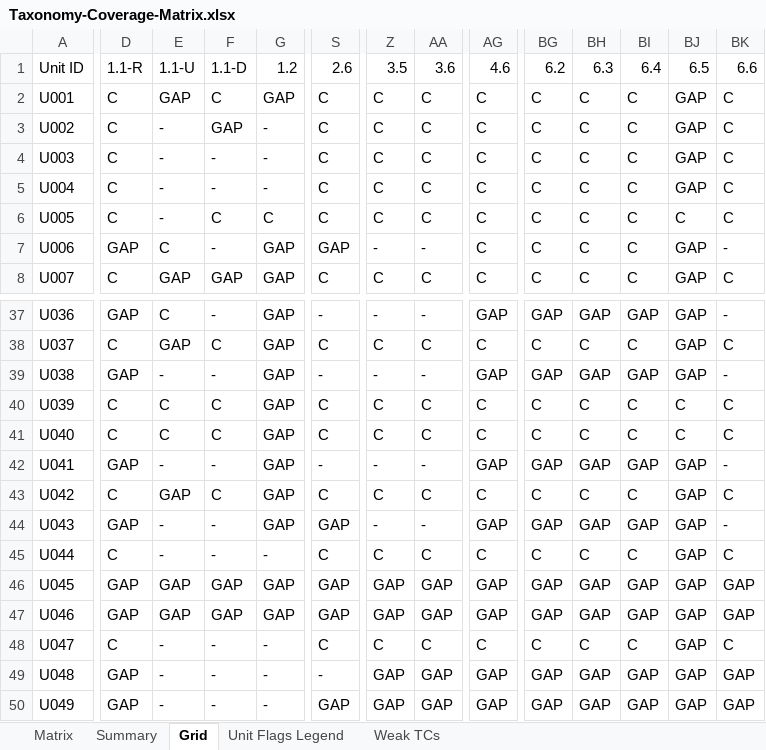
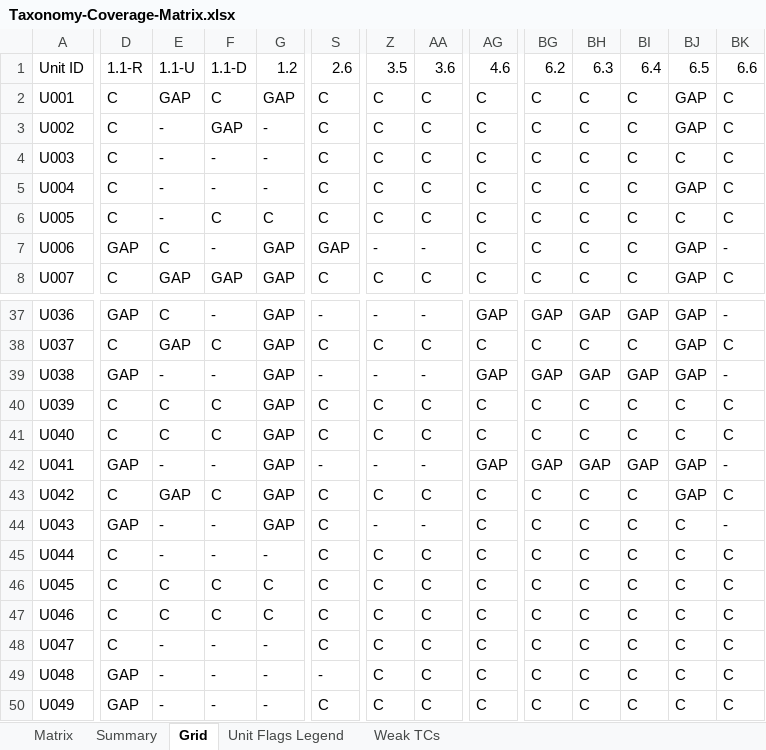
Before and after one commit to arsalwildan15/qa-portofolio, an Excel workbook: docs/Taxonomy-Coverage-Matrix.xlsx, sheet Grid, drawn as a sheet; only a part is shown, gaps mark what is left out; values as stored, in another font and other column widths than the file's, no cell formats; the diff covers the shown part only; the diff names each change by its address in the sheet, - before the commit and + after, or states it on an @@ line.

```diff
--- a/docs/Taxonomy-Coverage-Matrix.xlsx (sheet Grid)
+++ b/docs/Taxonomy-Coverage-Matrix.xlsx (sheet Grid)
-BJ4: GAP
+BJ4: C
-S44: GAP
+S44: C
-AG44: GAP
+AG44: C
-BG44: GAP
+BG44: C
-BH44: GAP
+BH44: C
-BI44: GAP
+BI44: C
-BJ44:BJ50: GAP
+BJ44:BJ50: C
-D46:D47: GAP
+D46:D47: C
-E46:E47: GAP
+E46:E47: C
-F46:F47: GAP
+F46:F47: C
-G46:G47: GAP
+G46:G47: C
-S46:S47: GAP
+S46:S47: C
-Z46:Z47: GAP
+Z46:Z47: C
-AA46:AA47: GAP
+AA46:AA47: C
-AG46:AG47: GAP
+AG46:AG47: C
-BG46:BG47: GAP
+BG46:BG47: C
-BH46:BH47: GAP
+BH46:BH47: C
-BI46:BI47: GAP
+BI46:BI47: C
-BK46:BK47: GAP
+BK46:BK47: C
-Z49:Z50: GAP
+Z49:Z50: C
-AA49:AA50: GAP
+AA49:AA50: C
-AG49:AG50: GAP
+AG49:AG50: C
-BG49:BG50: GAP
+BG49:BG50: C
-BH49:BH50: GAP
+BH49:BH50: C
-BI49:BI50: GAP
+BI49:BI50: C
-BK49:BK50: GAP
+BK49:BK50: C
-S50: GAP
+S50: C
```
Also changed, not shown: 84 edited cells elsewhere in this sheet, sheet Matrix, cell formats, docs/Bug-List.xlsx, 14 other files.
